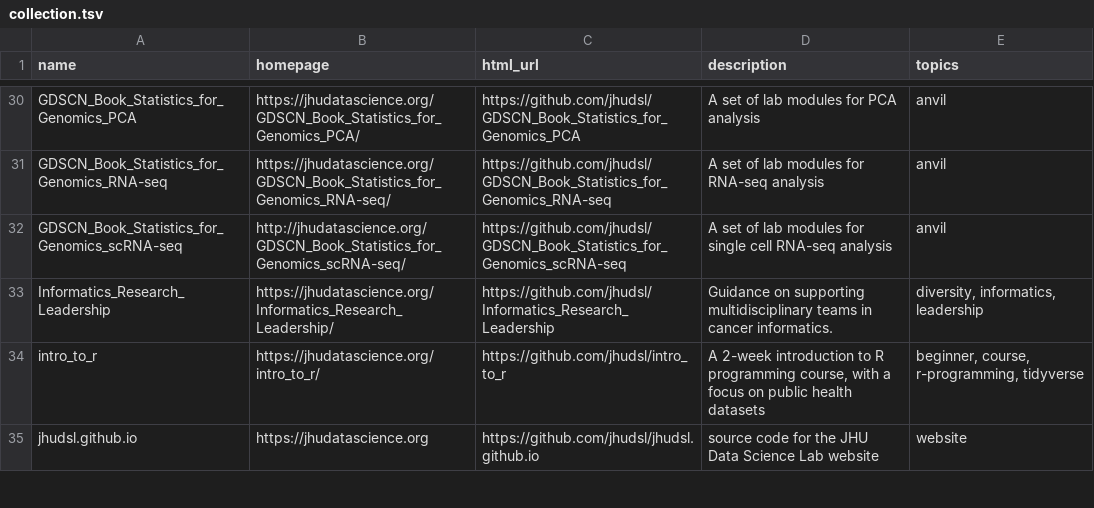
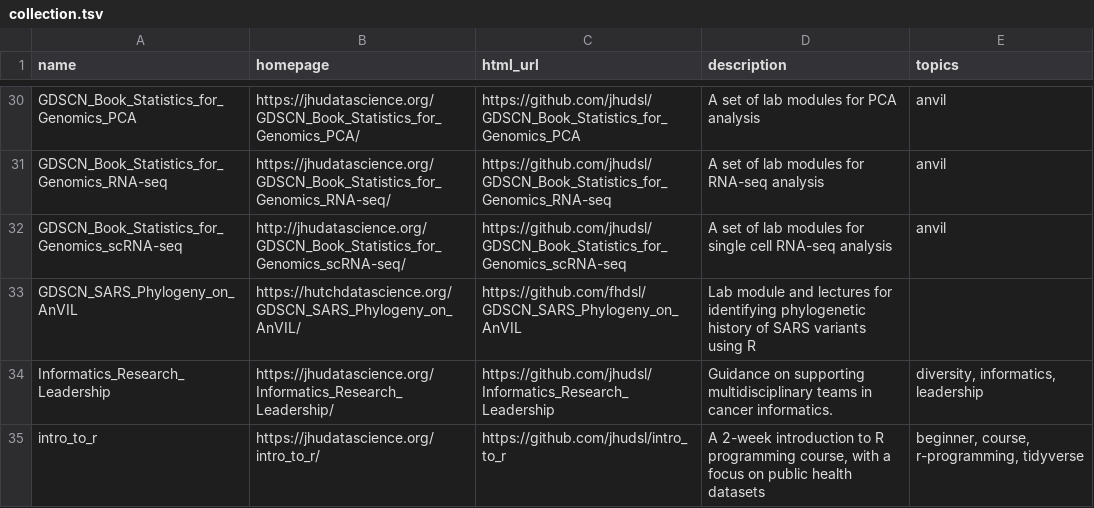
Before and after one commit to fhdsl/DaSL_Collection, a TSV file: resources/collection.tsv, drawn as a sheet; only a part is shown, gaps mark what is left out; the shorter side is filled out with more unchanged rows; the diff names each change by its address in the sheet, - before the commit and + after, or states it on an @@ line.

Commit message:
Add collection file

```diff
--- a/resources/collection.tsv
+++ b/resources/collection.tsv
+row 33: GDSCN_SARS_Phylogeny_on_AnVIL | https://hutchdatascience.org/GDSCN_SARS_Phylogeny_on_AnVIL/ | https://github.com/fhdsl/GDSCN_SARS_Phylogeny_on_AnVIL | Lab module and lectures for identifying phylogenetic history of SARS variants using R
```
